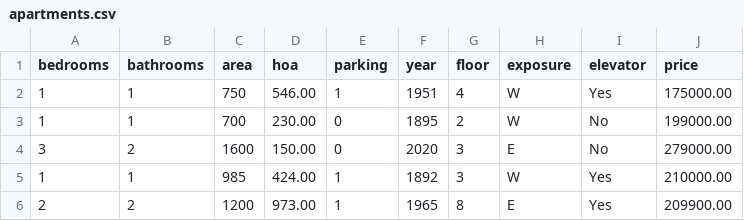
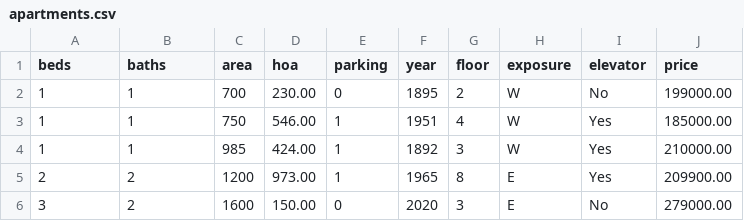
Before and after one commit to rnmourao/mcda-wpm, a CSV file: apartments.csv, drawn as a sheet.

```diff
--- a/apartments.csv
+++ b/apartments.csv
@@ -1,6 +1,6 @@
-bedrooms,bathrooms,area,hoa,parking,year,floor,exposure,elevator,price
-1,1,750,546.00,1,1951,4,W,Yes,175000.00
+beds,baths,area,hoa,parking,year,floor,exposure,elevator,price
 1,1,700,230.00,0,1895,2,W,No,199000.00
-3,2,1600,150.00,0,2020,3,E,No,279000.00
+1,1,750,546.00,1,1951,4,W,Yes,185000.00
 1,1,985,424.00,1,1892,3,W,Yes,210000.00
 2,2,1200,973.00,1,1965,8,E,Yes,209900.00
+3,2,1600,150.00,0,2020,3,E,No,279000.00
```
Also changed, not shown: 2 other files.
